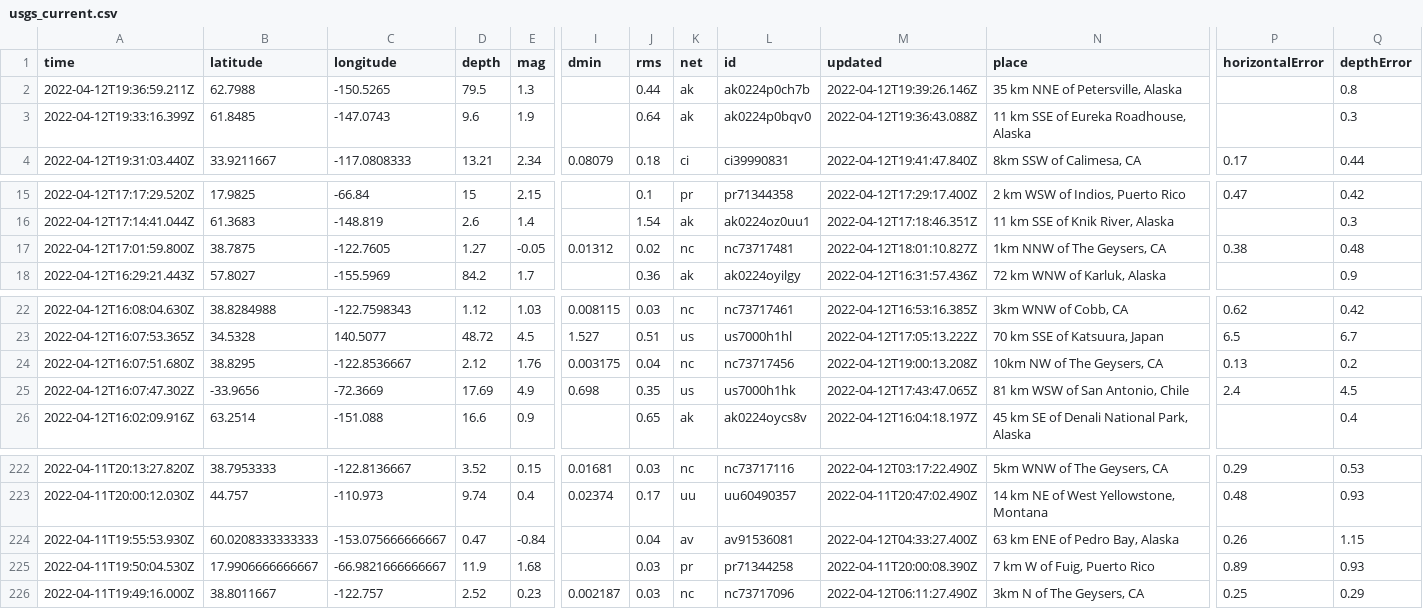
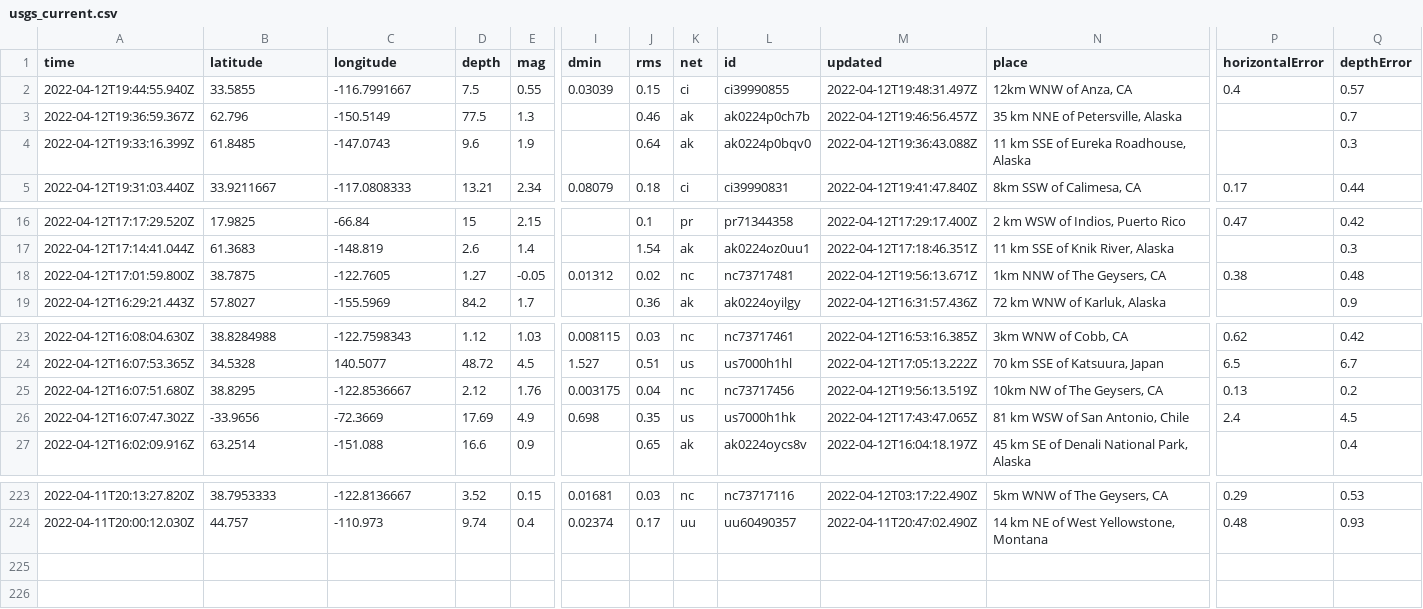
Before and after one commit to profrobwells/nicar22-github-actions, a CSV file: usgs_current.csv, drawn as a sheet; only a part is shown, gaps mark what is left out; removed rows and columns are numbered as before the commit, all else as after; rows hold the shown columns only; the diff names each change by its address in the sheet, - before the commit and + after, or states it on an @@ line.

```diff
--- a/usgs_current.csv
+++ b/usgs_current.csv
+row 2: 2022-04-12T19:44:55.940Z | 33.5855 | -116.7991667 | 7.5 | 0.55 | 0.03039 | 0.15 | ci | ci39990855 | 2022-04-12T19:48:31.497Z | 12km WNW of Anza, CA | 0.4 | 0.57
-A3 (time): 2022-04-12T19:36:59.211Z
+A3 (time): 2022-04-12T19:36:59.367Z
-B3 (latitude): 62.7988
+B3 (latitude): 62.796
-C3 (longitude): -150.5265
+C3 (longitude): -150.5149
-D3 (depth): 79.5
+D3 (depth): 77.5
-J3 (rms): 0.44
+J3 (rms): 0.46
-M3 (updated): 2022-04-12T19:39:26.146Z
+M3 (updated): 2022-04-12T19:46:56.457Z
-Q3 (depthError): 0.8
+Q3 (depthError): 0.7
-M18 (updated): 2022-04-12T18:01:10.827Z
+M18 (updated): 2022-04-12T19:56:13.671Z
-M25 (updated): 2022-04-12T19:00:13.208Z
+M25 (updated): 2022-04-12T19:56:13.519Z
-row 224: 2022-04-11T19:55:53.930Z | 60.0208333333333 | -153.075666666667 | 0.47 | -0.84 |  | 0.04 | av | av91536081 | 2022-04-12T04:33:27.400Z | 63 km ENE of Pedro Bay, Alaska | 0.26 | 1.15
-row 225: 2022-04-11T19:50:04.530Z | 17.9906666666667 | -66.9821666666667 | 11.9 | 1.68 |  | 0.03 | pr | pr71344258 | 2022-04-11T20:00:08.390Z | 7 km W of Fuig, Puerto Rico | 0.89 | 0.93
-row 226: 2022-04-11T19:49:16.000Z | 38.8011667 | -122.757 | 2.52 | 0.23 | 0.002187 | 0.03 | nc | nc73717096 | 2022-04-12T06:11:27.490Z | 3km N of The Geysers, CA | 0.25 | 0.29
```
Also changed, not shown: 1 other file.
